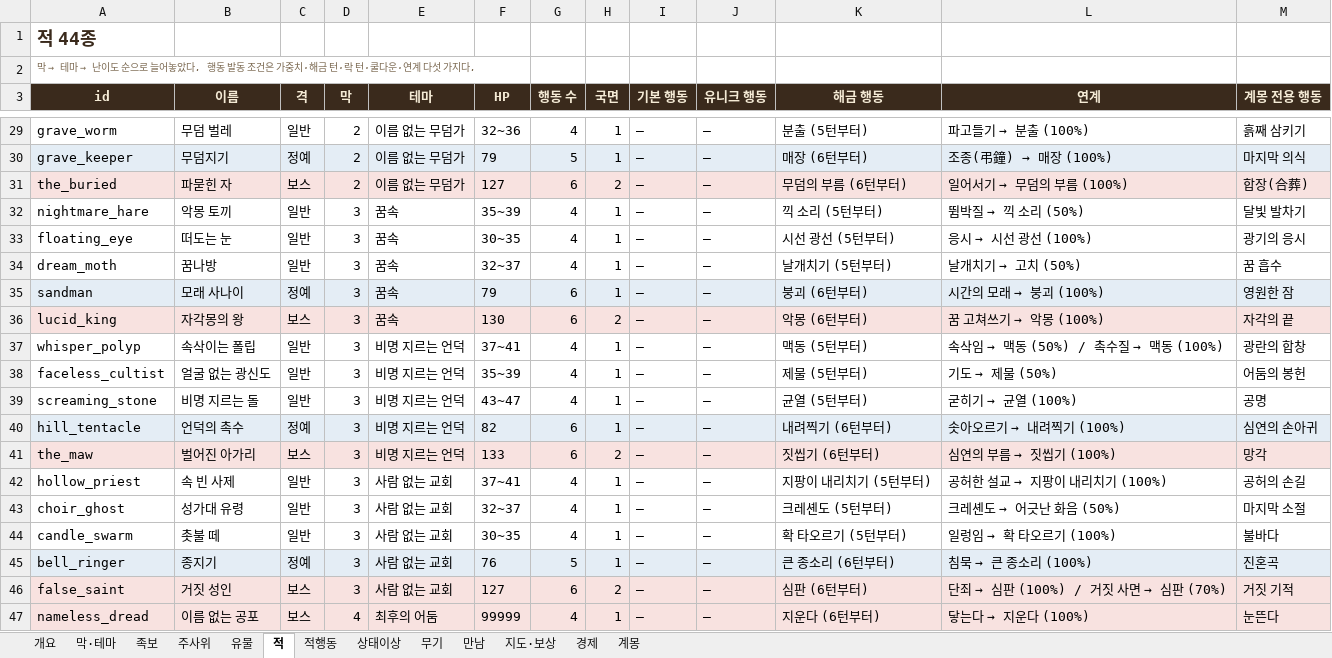
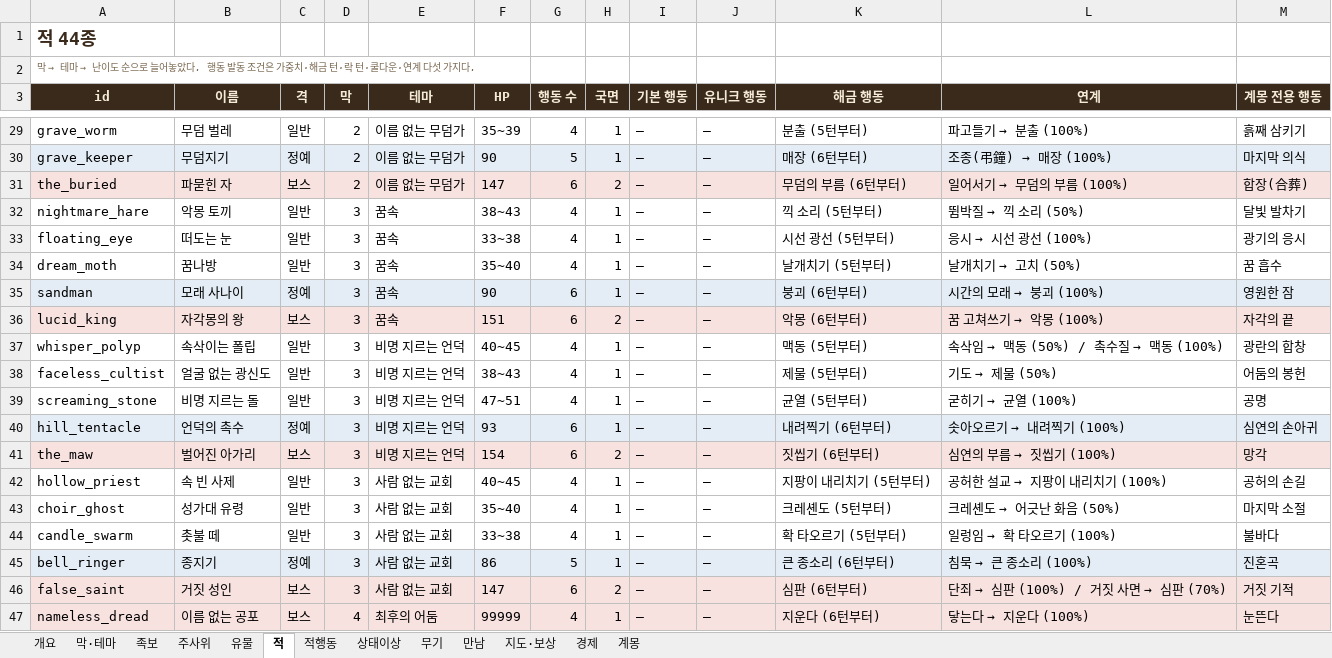
Before and after one commit to sepi-toolbox/Redhood, an Excel workbook: docs/REDHOOD_game_db.xlsx, sheet 적, drawn as a sheet; only a part is shown, gaps mark what is left out; values as stored, in another font and other column widths than the file's, no borders; the diff covers the shown part only; the diff names each change by its address in the sheet, - before the commit and + after, or states it on an @@ line.

```diff
--- a/docs/REDHOOD_game_db.xlsx (sheet 적)
+++ b/docs/REDHOOD_game_db.xlsx (sheet 적)
-F29 (HP): 32~36
+F29 (HP): 35~39
-F30 (HP): 79
+F30 (HP): 90
-F31 (HP): 127
+F31 (HP): 147
-F32 (HP): 35~39
+F32 (HP): 38~43
-F33 (HP): 30~35
+F33 (HP): 33~38
-F34 (HP): 32~37
+F34 (HP): 35~40
-F35 (HP): 79
+F35 (HP): 90
-F36 (HP): 130
+F36 (HP): 151
-F37 (HP): 37~41
+F37 (HP): 40~45
-F38 (HP): 35~39
+F38 (HP): 38~43
-F39 (HP): 43~47
+F39 (HP): 47~51
-F40 (HP): 82
+F40 (HP): 93
-F41 (HP): 133
+F41 (HP): 154
-F42 (HP): 37~41
+F42 (HP): 40~45
-F43 (HP): 32~37
+F43 (HP): 35~40
-F44 (HP): 30~35
+F44 (HP): 33~38
-F45 (HP): 76
+F45 (HP): 86
-F46 (HP): 127
+F46 (HP): 147
```
Also changed, not shown: 25 edited cells elsewhere in this sheet, sheet 개요, 15 other files.
